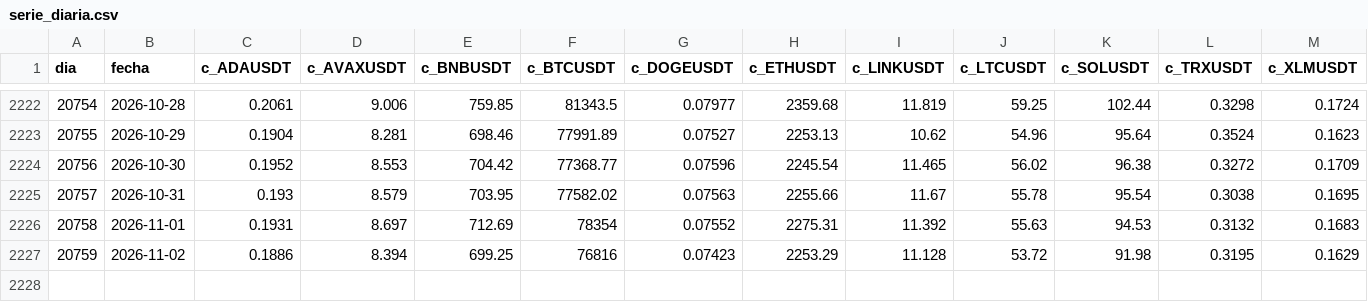
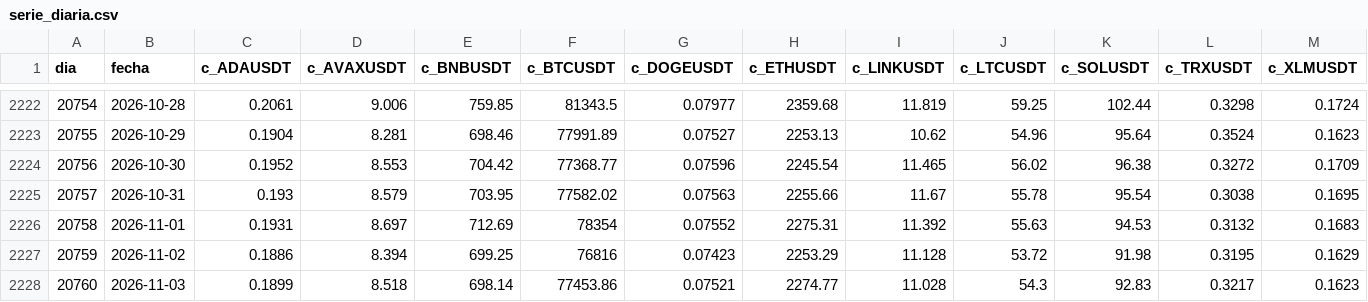
Before and after one commit to villanicamilo1/backtest-honesto, a CSV file: papel/serie_diaria.csv, drawn as a sheet; only a part is shown, gaps mark what is left out; rows hold the shown columns only; the diff names each change by its address in the sheet, - before the commit and + after, or states it on an @@ line.

Commit message:
papel 2026-11-04

```diff
--- a/papel/serie_diaria.csv
+++ b/papel/serie_diaria.csv
+row 2228: 20760 | 2026-11-03 | 0.1899 | 8.518 | 698.14 | 77453.86 | 0.07521 | 2274.77 | 11.028 | 54.3 | 92.83 | 0.3217 | 0.1623
```
Also changed, not shown: 2 other files.
